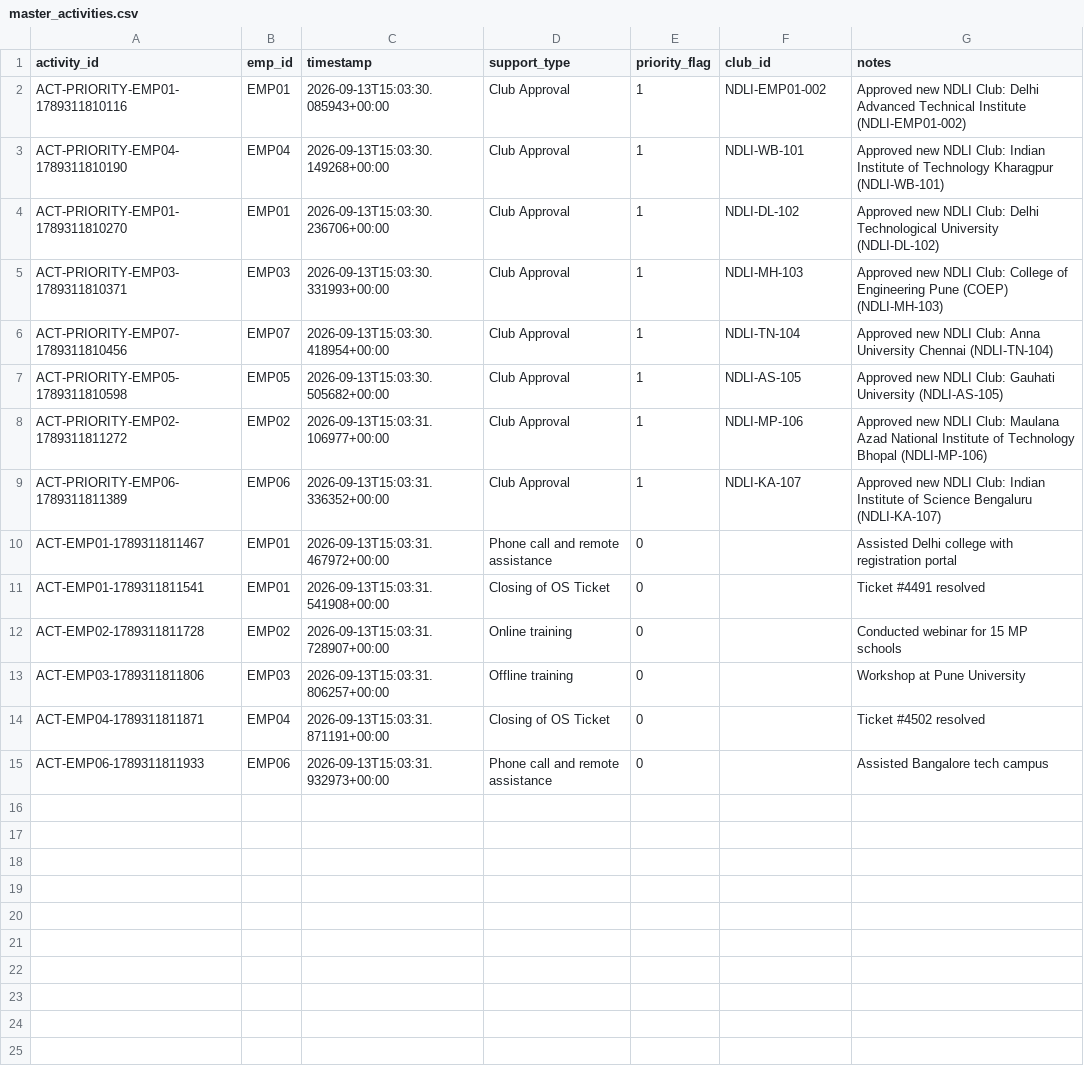
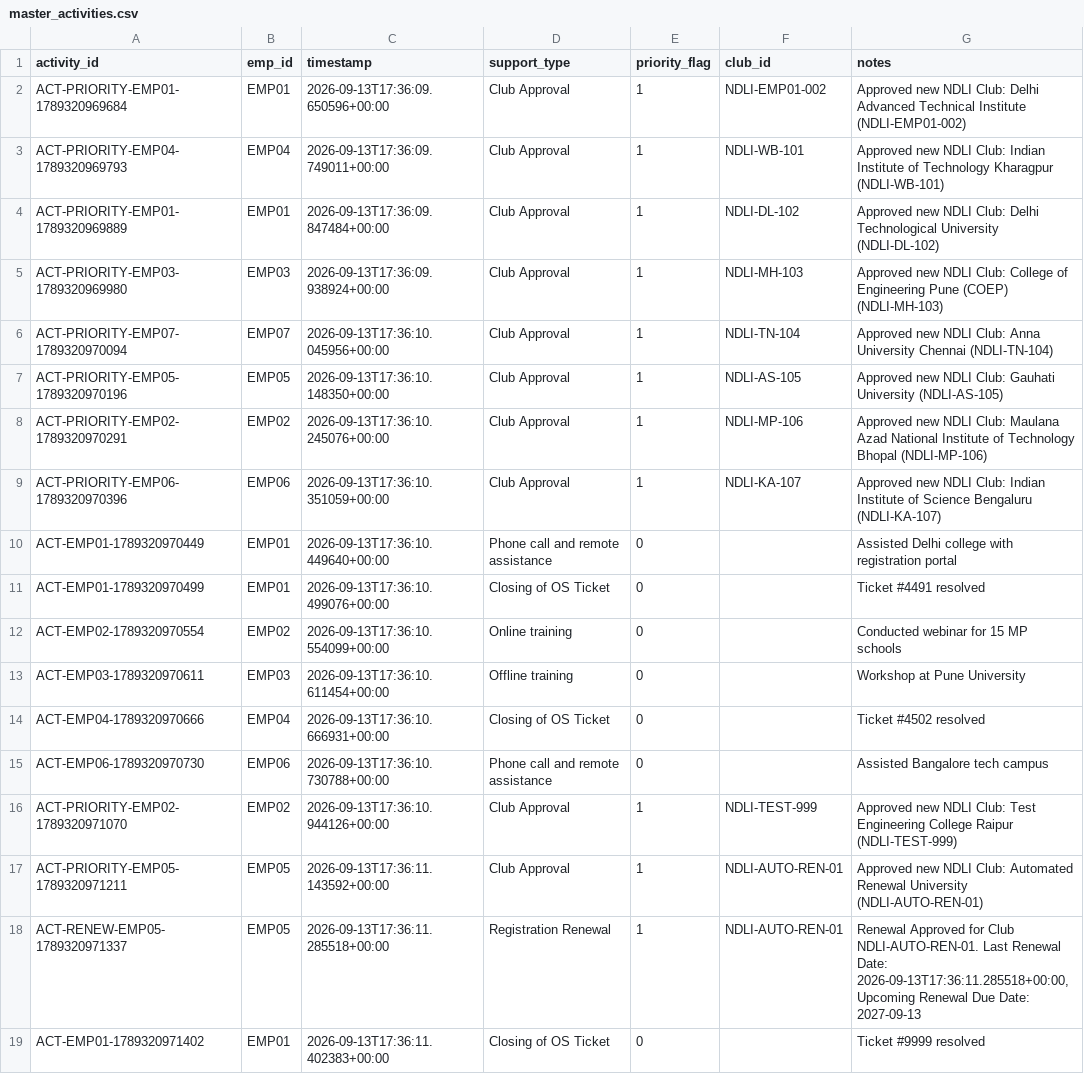
Before and after one commit to anirbanmid/ndli-club-management, a CSV file: data/master/master_activities.csv, drawn as a sheet; only a part is shown; the diff covers the shown part only.

```diff
--- a/data/master/master_activities.csv
+++ b/data/master/master_activities.csv
@@ -1,15 +1,19 @@
 activity_id,emp_id,timestamp,support_type,priority_flag,club_id,notes
-ACT-PRIORITY-EMP01-1789311810116,EMP01,2026-09-13T15:03:30.085943+00:00,Club Approval,1,NDLI-EMP01-002,Approved new NDLI Club: Delhi Advanced Technical Institute (NDLI-EMP01-002)
-ACT-PRIORITY-EMP04-1789311810190,EMP04,2026-09-13T15:03:30.149268+00:00,Club Approval,1,NDLI-WB-101,Approved new NDLI Club: Indian Institute of Technology Kharagpur (NDLI-WB-101)
-ACT-PRIORITY-EMP01-1789311810270,EMP01,2026-09-13T15:03:30.236706+00:00,Club Approval,1,NDLI-DL-102,Approved new NDLI Club: Delhi Technological University (NDLI-DL-102)
-ACT-PRIORITY-EMP03-1789311810371,EMP03,2026-09-13T15:03:30.331993+00:00,Club Approval,1,NDLI-MH-103,Approved new NDLI Club: College of Engineering Pune (COEP) (NDLI-MH-103)
-ACT-PRIORITY-EMP07-1789311810456,EMP07,2026-09-13T15:03:30.418954+00:00,Club Approval,1,NDLI-TN-104,Approved new NDLI Club: Anna University Chennai (NDLI-TN-104)
-ACT-PRIORITY-EMP05-1789311810598,EMP05,2026-09-13T15:03:30.505682+00:00,Club Approval,1,NDLI-AS-105,Approved new NDLI Club: Gauhati University (NDLI-AS-105)
-ACT-PRIORITY-EMP02-1789311811272,EMP02,2026-09-13T15:03:31.106977+00:00,Club Approval,1,NDLI-MP-106,Approved new NDLI Club: Maulana Azad National Institute of Technology Bhopal (NDLI-MP-106)
-ACT-PRIORITY-EMP06-1789311811389,EMP06,2026-09-13T15:03:31.336352+00:00,Club Approval,1,NDLI-KA-107,Approved new NDLI Club: Indian Institute of Science Bengaluru (NDLI-KA-107)
-ACT-EMP01-1789311811467,EMP01,2026-09-13T15:03:31.467972+00:00,Phone call and remote assistance,0,,Assisted Delhi college with registration portal
-ACT-EMP01-1789311811541,EMP01,2026-09-13T15:03:31.541908+00:00,Closing of OS Ticket,0,,Ticket #4491 resolved
-ACT-EMP02-1789311811728,EMP02,2026-09-13T15:03:31.728907+00:00,Online training,0,,Conducted webinar for 15 MP schools
-ACT-EMP03-1789311811806,EMP03,2026-09-13T15:03:31.806257+00:00,Offline training,0,,Workshop at Pune University
-ACT-EMP04-1789311811871,EMP04,2026-09-13T15:03:31.871191+00:00,Closing of OS Ticket,0,,Ticket #4502 resolved
-ACT-EMP06-1789311811933,EMP06,2026-09-13T15:03:31.932973+00:00,Phone call and remote assistance,0,,Assisted Bangalore tech campus
+ACT-PRIORITY-EMP01-1789320969684,EMP01,2026-09-13T17:36:09.650596+00:00,Club Approval,1,NDLI-EMP01-002,Approved new NDLI Club: Delhi Advanced Technical Institute (NDLI-EMP01-002)
+ACT-PRIORITY-EMP04-1789320969793,EMP04,2026-09-13T17:36:09.749011+00:00,Club Approval,1,NDLI-WB-101,Approved new NDLI Club: Indian Institute of Technology Kharagpur (NDLI-WB-101)
+ACT-PRIORITY-EMP01-1789320969889,EMP01,2026-09-13T17:36:09.847484+00:00,Club Approval,1,NDLI-DL-102,Approved new NDLI Club: Delhi Technological University (NDLI-DL-102)
+ACT-PRIORITY-EMP03-1789320969980,EMP03,2026-09-13T17:36:09.938924+00:00,Club Approval,1,NDLI-MH-103,Approved new NDLI Club: College of Engineering Pune (COEP) (NDLI-MH-103)
+ACT-PRIORITY-EMP07-1789320970094,EMP07,2026-09-13T17:36:10.045956+00:00,Club Approval,1,NDLI-TN-104,Approved new NDLI Club: Anna University Chennai (NDLI-TN-104)
+ACT-PRIORITY-EMP05-1789320970196,EMP05,2026-09-13T17:36:10.148350+00:00,Club Approval,1,NDLI-AS-105,Approved new NDLI Club: Gauhati University (NDLI-AS-105)
+ACT-PRIORITY-EMP02-1789320970291,EMP02,2026-09-13T17:36:10.245076+00:00,Club Approval,1,NDLI-MP-106,Approved new NDLI Club: Maulana Azad National Institute of Technology Bhopal (NDLI-MP-106)
+ACT-PRIORITY-EMP06-1789320970396,EMP06,2026-09-13T17:36:10.351059+00:00,Club Approval,1,NDLI-KA-107,Approved new NDLI Club: Indian Institute of Science Bengaluru (NDLI-KA-107)
+ACT-EMP01-1789320970449,EMP01,2026-09-13T17:36:10.449640+00:00,Phone call and remote assistance,0,,Assisted Delhi college with registration portal
+ACT-EMP01-1789320970499,EMP01,2026-09-13T17:36:10.499076+00:00,Closing of OS Ticket,0,,Ticket #4491 resolved
+ACT-EMP02-1789320970554,EMP02,2026-09-13T17:36:10.554099+00:00,Online training,0,,Conducted webinar for 15 MP schools
+ACT-EMP03-1789320970611,EMP03,2026-09-13T17:36:10.611454+00:00,Offline training,0,,Workshop at Pune University
+ACT-EMP04-1789320970666,EMP04,2026-09-13T17:36:10.666931+00:00,Closing of OS Ticket,0,,Ticket #4502 resolved
+ACT-EMP06-1789320970730,EMP06,2026-09-13T17:36:10.730788+00:00,Phone call and remote assistance,0,,Assisted Bangalore tech campus
+ACT-PRIORITY-EMP02-1789320971070,EMP02,2026-09-13T17:36:10.944126+00:00,Club Approval,1,NDLI-TEST-999,Approved new NDLI Club: Test Engineering College Raipur (NDLI-TEST-999)
+ACT-PRIORITY-EMP05-1789320971211,EMP05,2026-09-13T17:36:11.143592+00:00,Club Approval,1,NDLI-AUTO-REN-01,Approved new NDLI Club: Automated Renewal University (NDLI-AUTO-REN-01)
+ACT-RENEW-EMP05-1789320971337,EMP05,2026-09-13T17:36:11.285518+00:00,Registration Renewal,1,NDLI-AUTO-REN-01,"Renewal Approved for Club NDLI-AUTO-REN-01. Last Renewal Date: 2026-09-13T17:36:11.285518+00:00, Upcoming Renewal Due Date: 2027-09-13"
+ACT-EMP01-1789320971402,EMP01,2026-09-13T17:36:11.402383+00:00,Closing of OS Ticket,0,,Ticket #9999 resolved
```
Also changed, not shown: 7 added rows elsewhere in this file, data/employees/emp01/activity_log.csv, data/employees/emp02/activity_log.csv, 45 other files.
